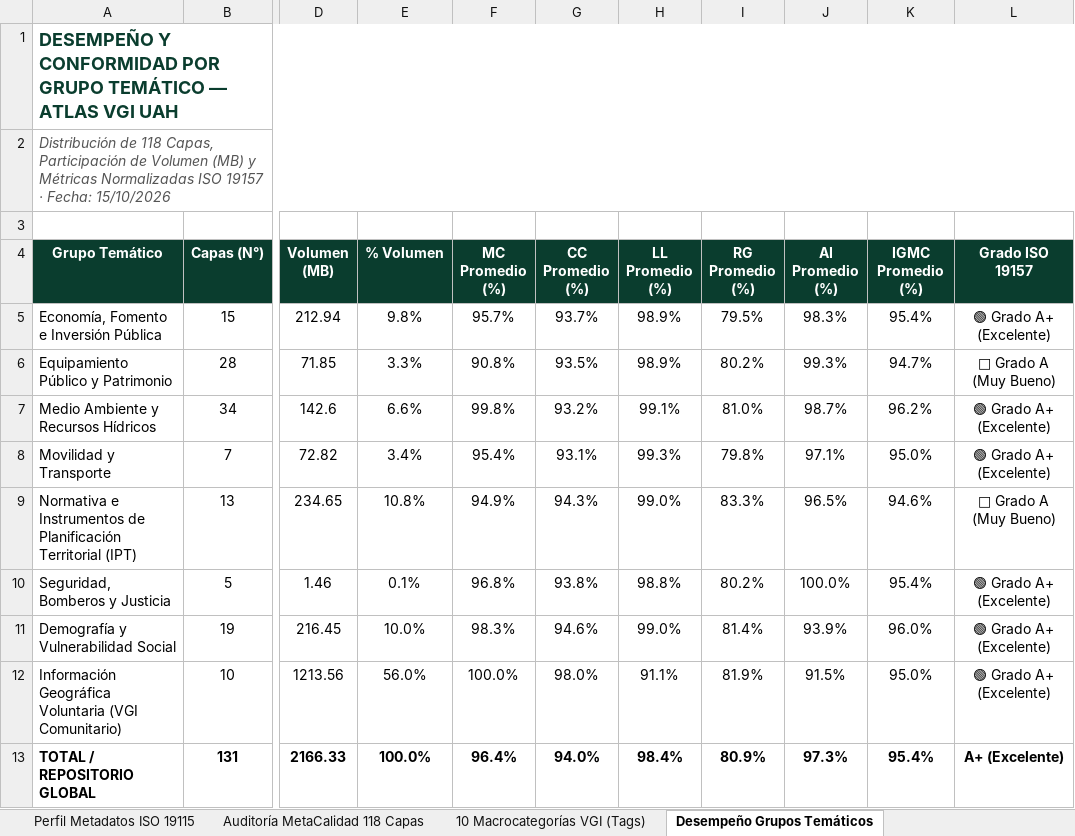
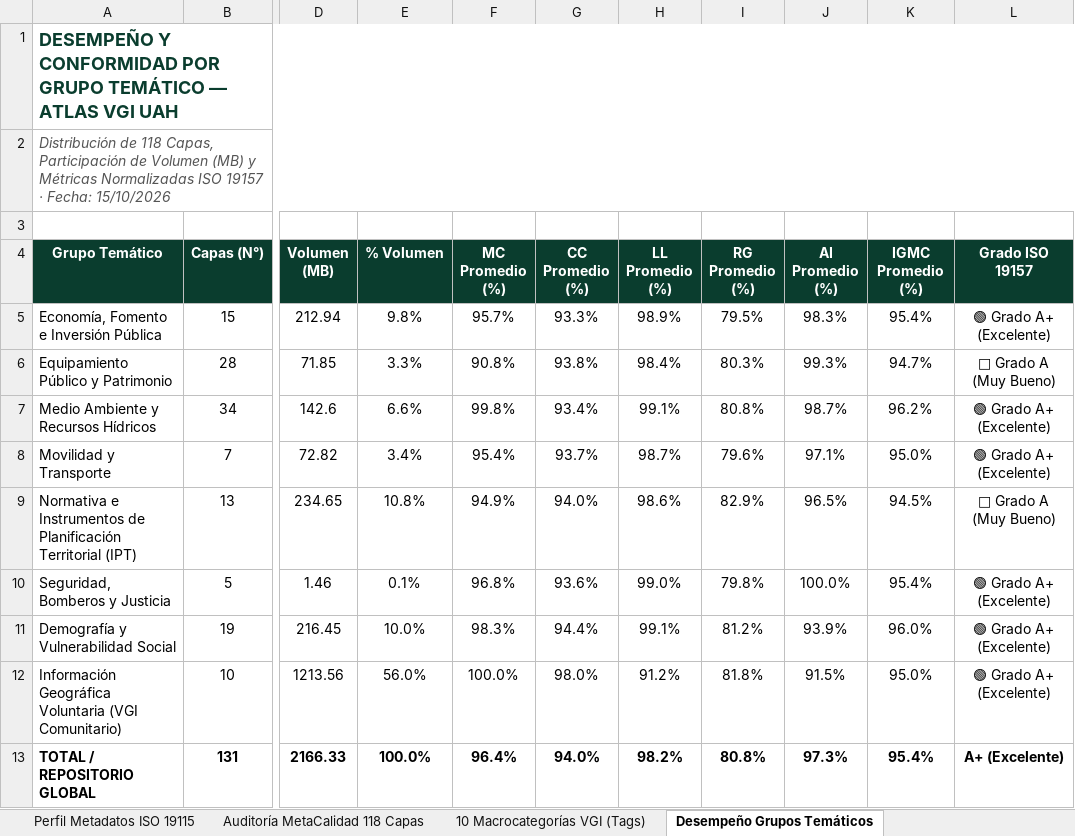
Before and after one commit to GEOJOTA/atlas_vgi_territorial, an Excel workbook: docs/perfil_metadatos_vgi.xlsx, sheet Desempeño Grupos Temáticos, drawn as a sheet; only a part is shown, gaps mark what is left out; values as stored, in another font and other column widths than the file's, no borders; the diff names each change by its address in the sheet, - before the commit and + after, or states it on an @@ line.

```diff
--- a/docs/perfil_metadatos_vgi.xlsx (sheet Desempeño Grupos Temáticos)
+++ b/docs/perfil_metadatos_vgi.xlsx (sheet Desempeño Grupos Temáticos)
-G5 (CC Promedio (%)): 93.7%
+G5 (CC Promedio (%)): 93.3%
-G6 (CC Promedio (%)): 93.5%
+G6 (CC Promedio (%)): 93.8%
-H6 (LL Promedio (%)): 98.9%
+H6 (LL Promedio (%)): 98.4%
-I6 (RG Promedio (%)): 80.2%
+I6 (RG Promedio (%)): 80.3%
-G7 (CC Promedio (%)): 93.2%
+G7 (CC Promedio (%)): 93.4%
-I7 (RG Promedio (%)): 81.0%
+I7 (RG Promedio (%)): 80.8%
-G8 (CC Promedio (%)): 93.1%
+G8 (CC Promedio (%)): 93.7%
-H8 (LL Promedio (%)): 99.3%
+H8 (LL Promedio (%)): 98.7%
-I8 (RG Promedio (%)): 79.8%
+I8 (RG Promedio (%)): 79.6%
-G9 (CC Promedio (%)): 94.3%
+G9 (CC Promedio (%)): 94.0%
-H9 (LL Promedio (%)): 99.0%
+H9 (LL Promedio (%)): 98.6%
-I9 (RG Promedio (%)): 83.3%
+I9 (RG Promedio (%)): 82.9%
-K9 (IGMC Promedio (%)): 94.6%
+K9 (IGMC Promedio (%)): 94.5%
-G10 (CC Promedio (%)): 93.8%
+G10 (CC Promedio (%)): 93.6%
-H10 (LL Promedio (%)): 98.8%
+H10 (LL Promedio (%)): 99.0%
-I10 (RG Promedio (%)): 80.2%
+I10 (RG Promedio (%)): 79.8%
-G11 (CC Promedio (%)): 94.6%
+G11 (CC Promedio (%)): 94.4%
-H11 (LL Promedio (%)): 99.0%
+H11 (LL Promedio (%)): 99.1%
-I11 (RG Promedio (%)): 81.4%
+I11 (RG Promedio (%)): 81.2%
-H12 (LL Promedio (%)): 91.1%
+H12 (LL Promedio (%)): 91.2%
-I12 (RG Promedio (%)): 81.9%
+I12 (RG Promedio (%)): 81.8%
-H13 (LL Promedio (%)): 98.4%
+H13 (LL Promedio (%)): 98.2%
-I13 (RG Promedio (%)): 80.9%
+I13 (RG Promedio (%)): 80.8%
```
Also changed, not shown: sheet Auditoría MetaCalidad 118 Capas, sheet 10 Macrocategorías VGI (Tags), src/docs/perfil_metadatos_vgi.xlsx, 29 other files.
